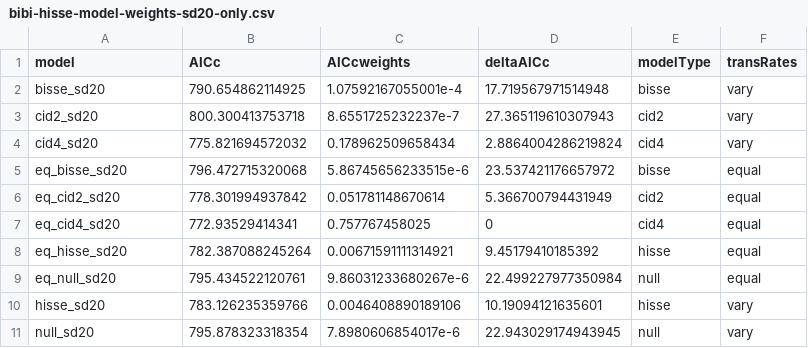
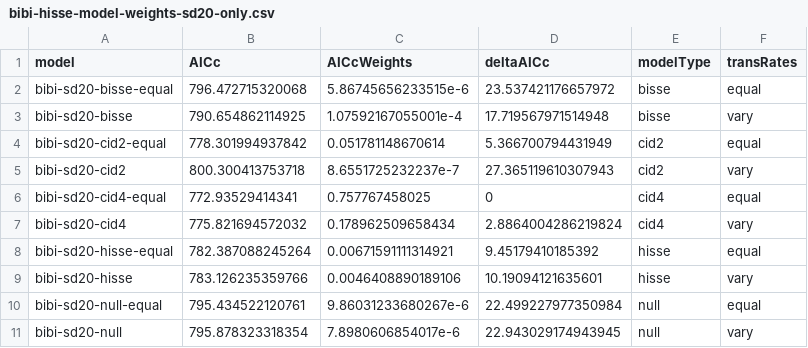
Before and after one commit to avanlinden/ruminant-state-dep-spec, a CSV file: tidy-data/bibi-hisse-model-weights-sd20-only.csv, drawn as a sheet.

```diff
--- a/tidy-data/bibi-hisse-model-weights-sd20-only.csv
+++ b/tidy-data/bibi-hisse-model-weights-sd20-only.csv
@@ -1,11 +1,11 @@
-model,AICc,AICcweights,deltaAICc,modelType,transRates
-bisse_sd20,790.654862114925,1.07592167055001e-4,17.719567971514948,bisse,vary
-cid2_sd20,800.300413753718,8.6551725232237e-7,27.365119610307943,cid2,vary
-cid4_sd20,775.821694572032,0.178962509658434,2.8864004286219824,cid4,vary
-eq_bisse_sd20,796.472715320068,5.86745656233515e-6,23.537421176657972,bisse,equal
-eq_cid2_sd20,778.301994937842,0.051781148670614,5.366700794431949,cid2,equal
-eq_cid4_sd20,772.93529414341,0.757767458025,0,cid4,equal
-eq_hisse_sd20,782.387088245264,0.00671591111314921,9.45179410185392,hisse,equal
-eq_null_sd20,795.434522120761,9.86031233680267e-6,22.499227977350984,null,equal
-hisse_sd20,783.126235359766,0.0046408890189106,10.19094121635601,hisse,vary
-null_sd20,795.878323318354,7.8980606854017e-6,22.943029174943945,null,vary
+model,AICc,AICcWeights,deltaAICc,modelType,transRates
+bibi-sd20-bisse-equal,796.472715320068,5.86745656233515e-6,23.537421176657972,bisse,equal
+bibi-sd20-bisse,790.654862114925,1.07592167055001e-4,17.719567971514948,bisse,vary
+bibi-sd20-cid2-equal,778.301994937842,0.051781148670614,5.366700794431949,cid2,equal
+bibi-sd20-cid2,800.300413753718,8.6551725232237e-7,27.365119610307943,cid2,vary
+bibi-sd20-cid4-equal,772.93529414341,0.757767458025,0,cid4,equal
+bibi-sd20-cid4,775.821694572032,0.178962509658434,2.8864004286219824,cid4,vary
+bibi-sd20-hisse-equal,782.387088245264,0.00671591111314921,9.45179410185392,hisse,equal
+bibi-sd20-hisse,783.126235359766,0.0046408890189106,10.19094121635601,hisse,vary
+bibi-sd20-null-equal,795.434522120761,9.86031233680267e-6,22.499227977350984,null,equal
+bibi-sd20-null,795.878323318354,7.8980606854017e-6,22.943029174943945,null,vary
```
Also changed, not shown: tidy-data/bibi-hisse-model-weights-sd10-only.csv, tidy-data/combined-fisse-results.csv, 17 other files.
